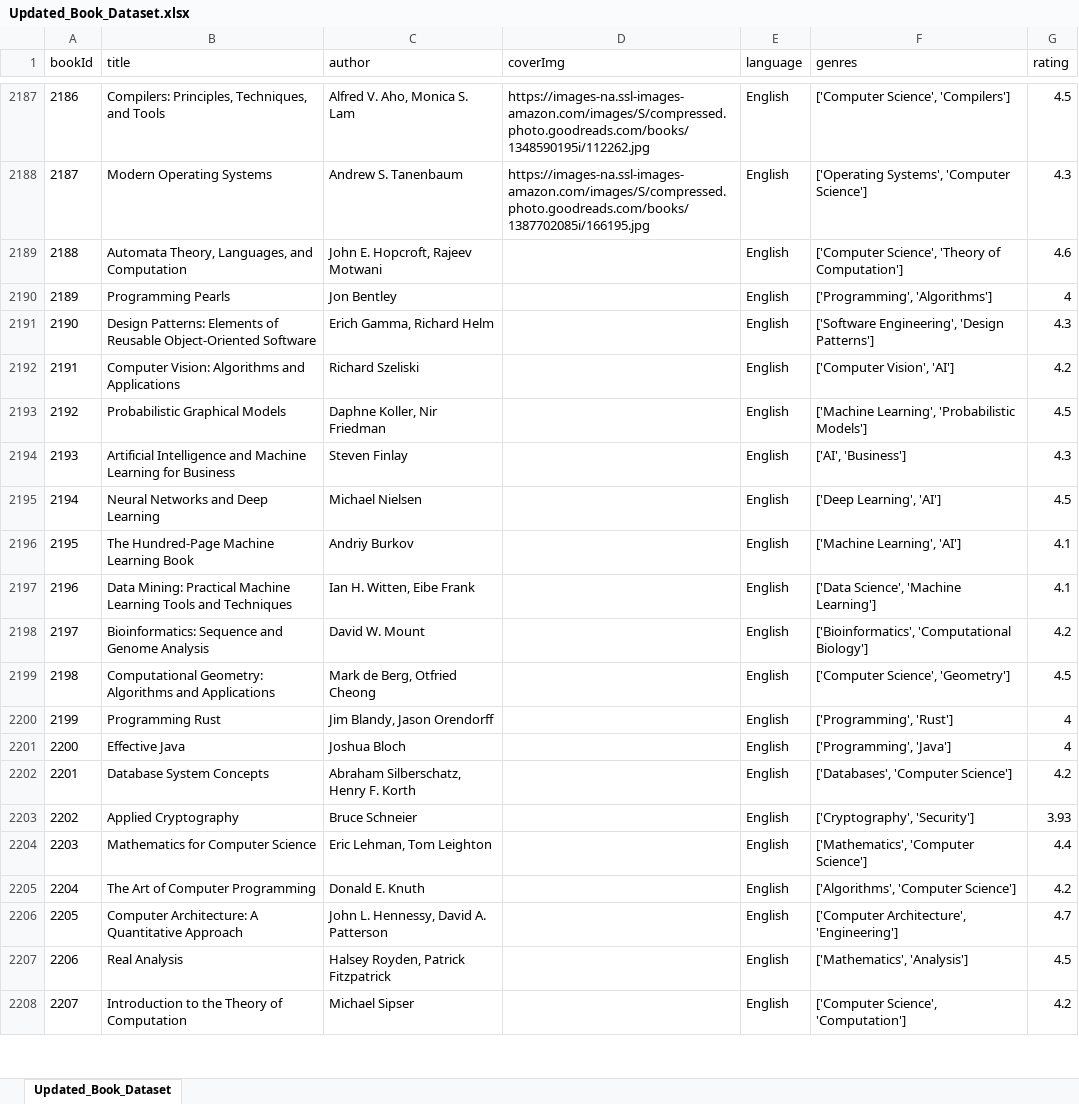
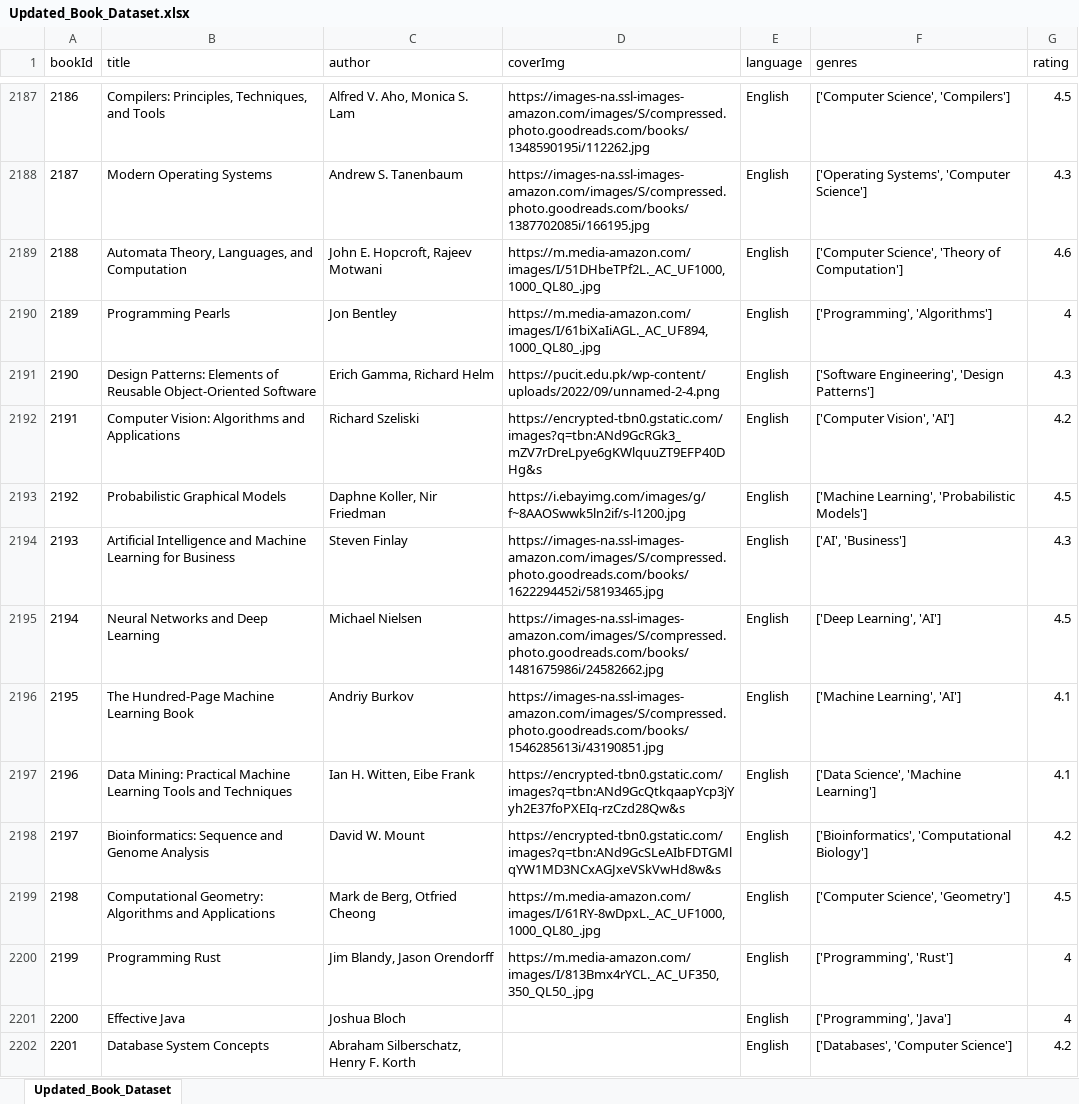
Before and after one commit to abdullahshahid0123/Ehsas-Hub, an Excel workbook: ML Model/2nd Part Dataset/Updated_Book_Dataset.xlsx, sheet Updated_Book_Dataset, drawn as a sheet; only a part is shown, gaps mark what is left out; the shorter side is filled out with more unchanged rows; values as stored, in another font and other column widths than the file's, no borders; the diff names each change by its address in the sheet, - before the commit and + after, or states it on an @@ line.

Commit message:
DataSet_Updated

```diff
--- a/ML Model/2nd Part Dataset/Updated_Book_Dataset.xlsx (sheet Updated_Book_Dataset)
+++ b/ML Model/2nd Part Dataset/Updated_Book_Dataset.xlsx (sheet Updated_Book_Dataset)
-D2189 (coverImg): (empty)
+D2189 (coverImg): https://m.media-amazon.com/images/I/51DHbeTPf2L._AC_UF1000,1000_QL80_.jpg
-D2190 (coverImg): (empty)
+D2190 (coverImg): https://m.media-amazon.com/images/I/61biXaIiAGL._AC_UF894,1000_QL80_.jpg
-D2191 (coverImg): (empty)
+D2191 (coverImg): https://pucit.edu.pk/wp-content/uploads/2022/09/unnamed-2-4.png
-D2192 (coverImg): (empty)
+D2192 (coverImg): https://encrypted-tbn0.gstatic.com/images?q=tbn:ANd9GcRGk3_mZV7rDreLpye6gKWlquuZT9EFP40DHg&s
-D2193 (coverImg): (empty)
+D2193 (coverImg): https://i.ebayimg.com/images/g/f~8AAOSwwk5ln2if/s-l1200.jpg
-D2194 (coverImg): (empty)
+D2194 (coverImg): https://images-na.ssl-images-amazon.com/images/S/compressed.photo.goodreads.com/books/1622294452i/58193465.jpg
-D2195 (coverImg): (empty)
+D2195 (coverImg): https://images-na.ssl-images-amazon.com/images/S/compressed.photo.goodreads.com/books/1481675986i/24582662.jpg
-D2196 (coverImg): (empty)
+D2196 (coverImg): https://images-na.ssl-images-amazon.com/images/S/compressed.photo.goodreads.com/books/1546285613i/43190851.jpg
-D2197 (coverImg): (empty)
+D2197 (coverImg): https://encrypted-tbn0.gstatic.com/images?q=tbn:ANd9GcQtkqaapYcp3jYyh2E37foPXEIq-rzCzd28Qw&s
-D2198 (coverImg): (empty)
+D2198 (coverImg): https://encrypted-tbn0.gstatic.com/images?q=tbn:ANd9GcSLeAIbFDTGMlqYW1MD3NCxAGJxeVSkVwHd8w&s
-D2199 (coverImg): (empty)
+D2199 (coverImg): https://m.media-amazon.com/images/I/61RY-8wDpxL._AC_UF1000,1000_QL80_.jpg
-D2200 (coverImg): (empty)
+D2200 (coverImg): https://m.media-amazon.com/images/I/813Bmx4rYCL._AC_UF350,350_QL50_.jpg
```
